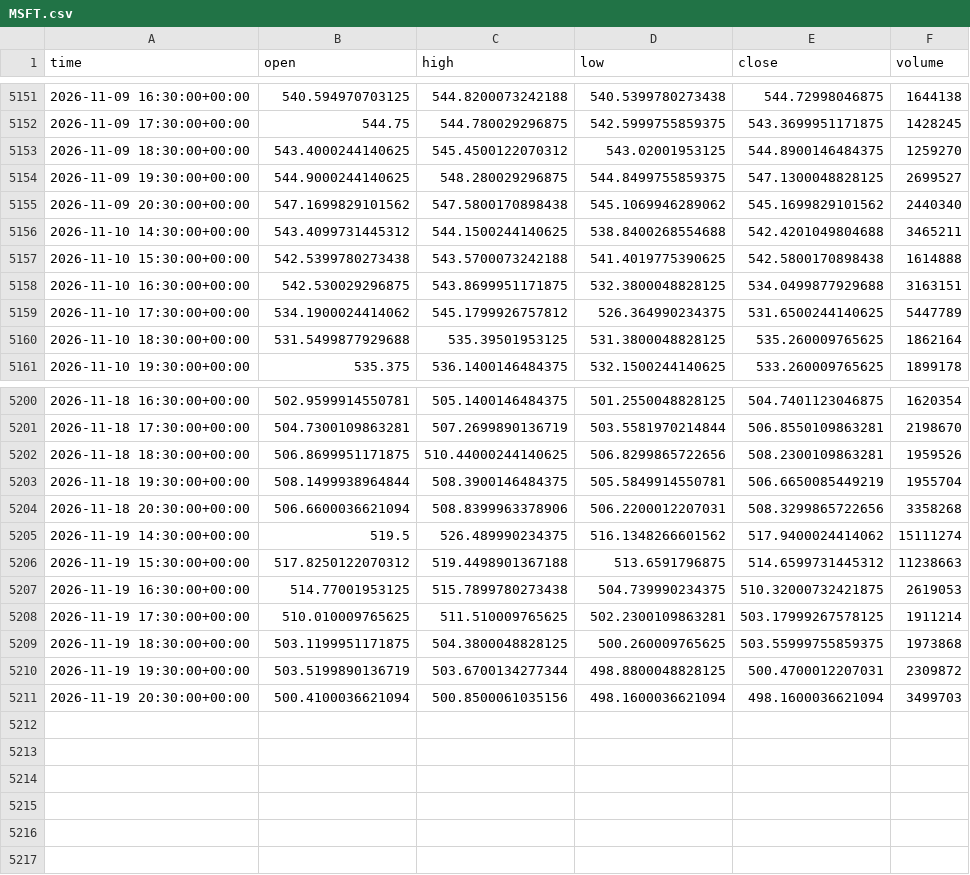
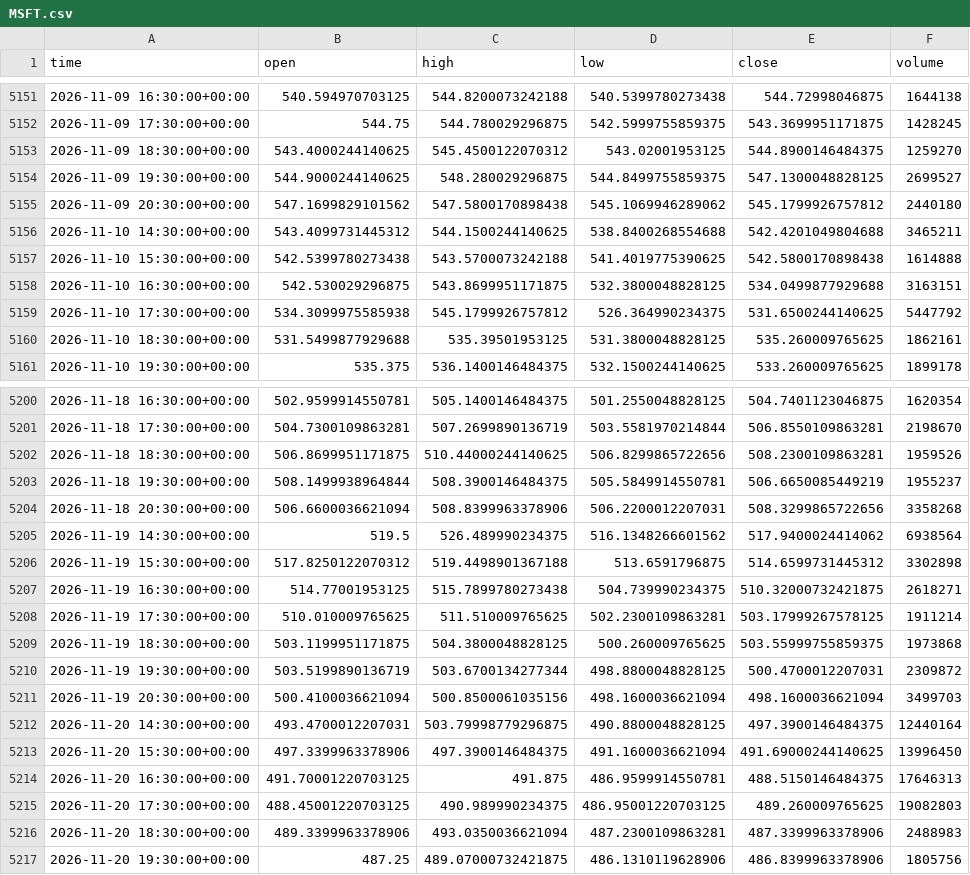
Before and after one commit to jaysantmyer-spec/ai-trader, a CSV file: data/bars/MSFT.csv, drawn as a sheet; only a part is shown, gaps mark what is left out; the diff covers the shown part only.

```diff
--- a/data/bars/MSFT.csv
+++ b/data/bars/MSFT.csv
@@ -5154,3 +5154,3 @@ time,open,high,low,close,volume
 2026-11-09 19:30:00+00:00,544.9000244140625,548.280029296875,544.8499755859375,547.1300048828125,2699527
-2026-11-09 20:30:00+00:00,547.1699829101562,547.5800170898438,545.1069946289062,545.1699829101562,2440340
+2026-11-09 20:30:00+00:00,547.1699829101562,547.5800170898438,545.1069946289062,545.1799926757812,2440180
 2026-11-10 14:30:00+00:00,543.4099731445312,544.1500244140625,538.8400268554688,542.4201049804688,3465211
@@ -5158,4 +5158,4 @@ time,open,high,low,close,volume
 2026-11-10 16:30:00+00:00,542.530029296875,543.8699951171875,532.3800048828125,534.0499877929688,3163151
-2026-11-10 17:30:00+00:00,534.1900024414062,545.1799926757812,526.364990234375,531.6500244140625,5447789
-2026-11-10 18:30:00+00:00,531.5499877929688,535.39501953125,531.3800048828125,535.260009765625,1862164
+2026-11-10 17:30:00+00:00,534.3099975585938,545.1799926757812,526.364990234375,531.6500244140625,5447792
+2026-11-10 18:30:00+00:00,531.5499877929688,535.39501953125,531.3800048828125,535.260009765625,1862161
 2026-11-10 19:30:00+00:00,535.375,536.1400146484375,532.1500244140625,533.260009765625,1899178
@@ -5202,7 +5202,7 @@ time,open,high,low,close,volume
 2026-11-18 18:30:00+00:00,506.8699951171875,510.44000244140625,506.8299865722656,508.2300109863281,1959526
-2026-11-18 19:30:00+00:00,508.1499938964844,508.3900146484375,505.5849914550781,506.6650085449219,1955704
+2026-11-18 19:30:00+00:00,508.1499938964844,508.3900146484375,505.5849914550781,506.6650085449219,1955237
 2026-11-18 20:30:00+00:00,506.6600036621094,508.8399963378906,506.2200012207031,508.3299865722656,3358268
-2026-11-19 14:30:00+00:00,519.5,526.489990234375,516.1348266601562,517.9400024414062,15111274
-2026-11-19 15:30:00+00:00,517.8250122070312,519.4498901367188,513.6591796875,514.6599731445312,11238663
-2026-11-19 16:30:00+00:00,514.77001953125,515.7899780273438,504.739990234375,510.32000732421875,2619053
+2026-11-19 14:30:00+00:00,519.5,526.489990234375,516.1348266601562,517.9400024414062,6938564
+2026-11-19 15:30:00+00:00,517.8250122070312,519.4498901367188,513.6591796875,514.6599731445312,3302898
+2026-11-19 16:30:00+00:00,514.77001953125,515.7899780273438,504.739990234375,510.32000732421875,2618271
 2026-11-19 17:30:00+00:00,510.010009765625,511.510009765625,502.2300109863281,503.17999267578125,1911214
@@ -5211 +5211,7 @@ time,open,high,low,close,volume
 2026-11-19 20:30:00+00:00,500.4100036621094,500.8500061035156,498.1600036621094,498.1600036621094,3499703
+2026-11-20 14:30:00+00:00,493.4700012207031,503.79998779296875,490.8800048828125,497.3900146484375,12440164
+2026-11-20 15:30:00+00:00,497.3399963378906,497.3900146484375,491.1600036621094,491.69000244140625,13996450
+2026-11-20 16:30:00+00:00,491.70001220703125,491.875,486.9599914550781,488.5150146484375,17646313
+2026-11-20 17:30:00+00:00,488.45001220703125,490.989990234375,486.95001220703125,489.260009765625,19082803
+2026-11-20 18:30:00+00:00,489.3399963378906,493.0350036621094,487.2300109863281,487.3399963378906,2488983
+2026-11-20 19:30:00+00:00,487.25,489.07000732421875,486.1310119628906,486.8399963378906,1805756
```
Also changed, not shown: 47 edited cells elsewhere in this file, data/bars/IWM.csv, data/bars/NVDA.csv, 15 other files.
